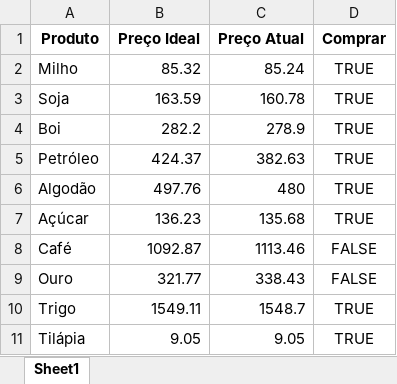
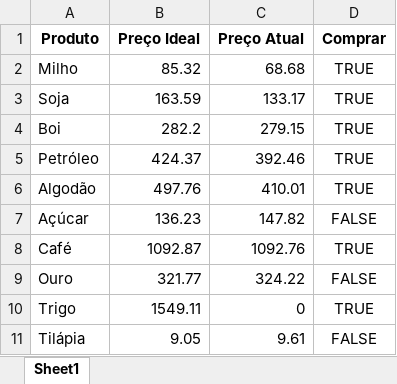
Before and after one commit to Matsuhe/Ciencia-de-Dados, an Excel workbook: Projetos/03 - Automação Web e Busca de Informações/commodities_atualizado.xlsx, sheet Sheet1, drawn as a sheet; values as stored, in another font and other column widths than the file's, no borders; the diff names each change by its address in the sheet, - before the commit and + after, or states it on an @@ line.

Commit message:
Organizado os Projetos do Intensivao de Python

```diff
--- a/Projetos/03 - Automação Web e Busca de Informações/commodities_atualizado.xlsx (sheet Sheet1)
+++ b/Projetos/03 - Automação Web e Busca de Informações/commodities_atualizado.xlsx (sheet Sheet1)
-C2 (Preço Atual): 85.24
+C2 (Preço Atual): 68.68
-C3 (Preço Atual): 160.78
+C3 (Preço Atual): 133.17
-C4 (Preço Atual): 278.9
+C4 (Preço Atual): 279.15
-C5 (Preço Atual): 382.63
+C5 (Preço Atual): 392.46
-C6 (Preço Atual): 480
+C6 (Preço Atual): 410.01
-C7 (Preço Atual): 135.68
+C7 (Preço Atual): 147.82
-D7 (Comprar): TRUE
+D7 (Comprar): FALSE
-C8 (Preço Atual): 1113.46
+C8 (Preço Atual): 1092.76
-D8 (Comprar): FALSE
+D8 (Comprar): TRUE
-C9 (Preço Atual): 338.43
+C9 (Preço Atual): 324.22
-C10 (Preço Atual): 1548.7
+C10 (Preço Atual): 0
-C11 (Preço Atual): 9.05
+C11 (Preço Atual): 9.61
-D11 (Comprar): TRUE
+D11 (Comprar): FALSE
```
Also changed, not shown: 14 other files.
